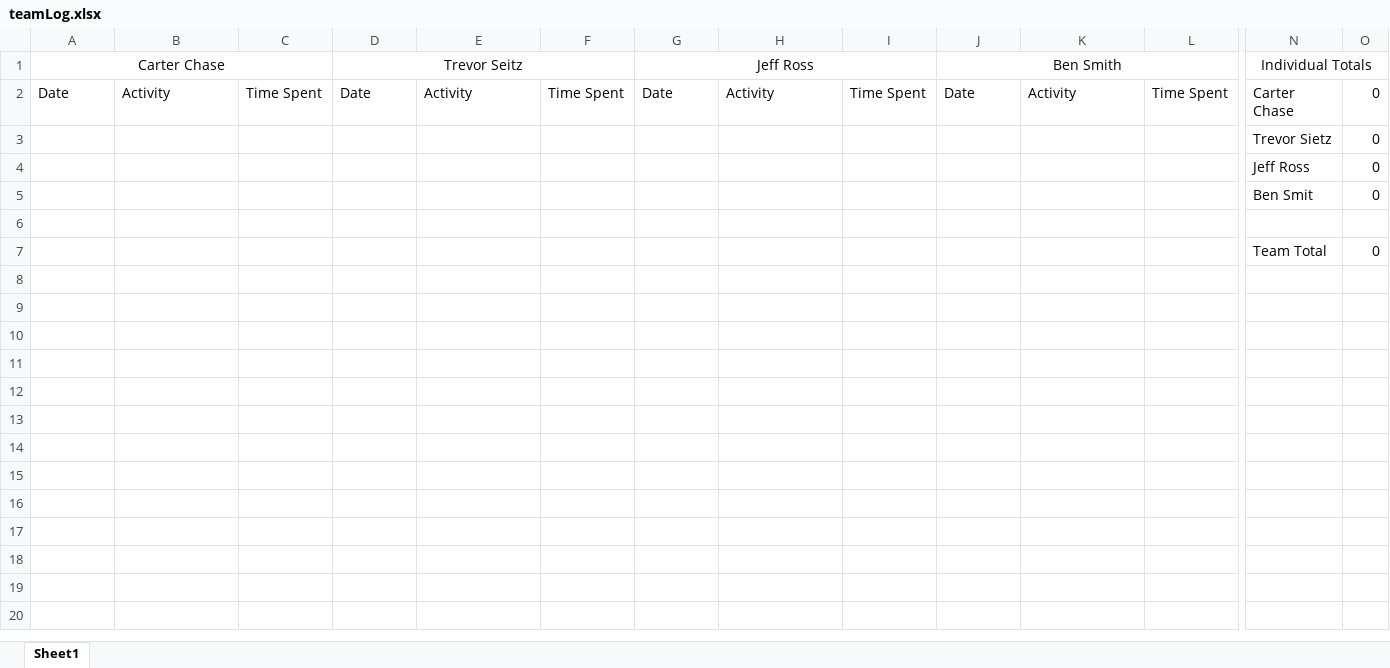
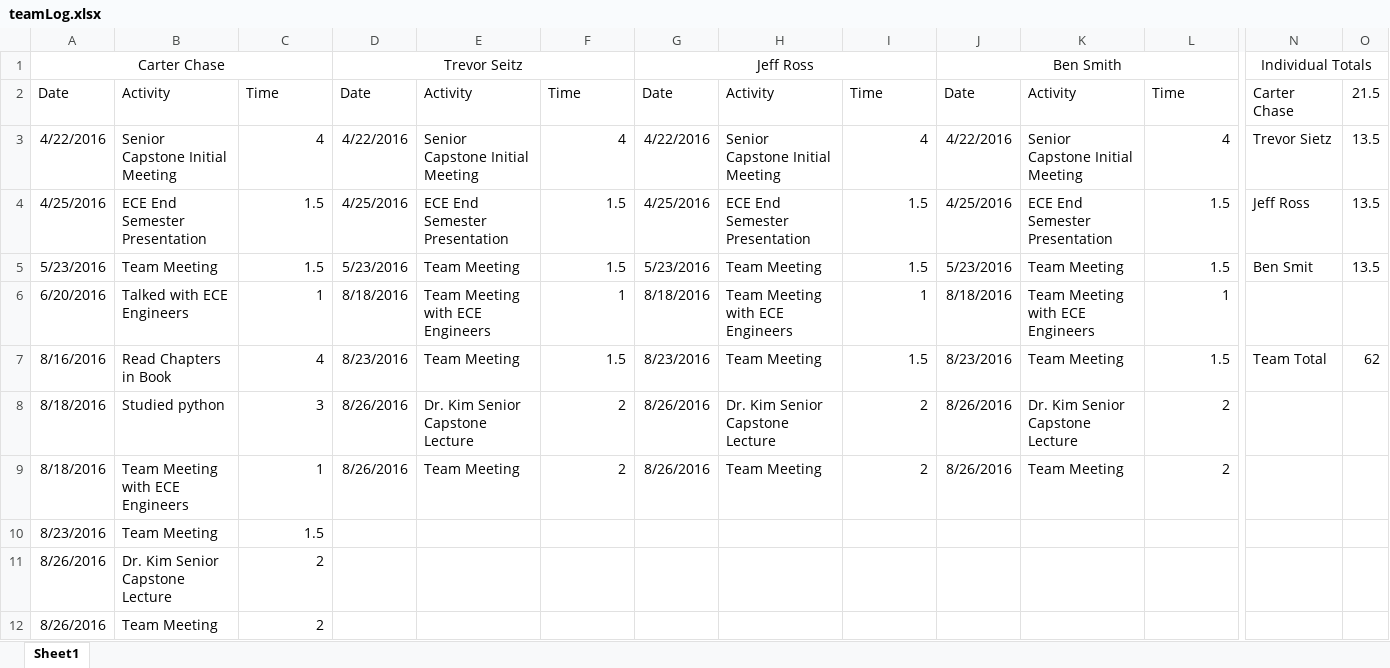
Before and after one commit to carchase/amoebots, an Excel workbook: docs/teamLog.xlsx, sheet Sheet1, drawn as a sheet; only a part is shown, gaps mark what is left out; values as stored, in another font and other column widths than the file's, no borders; removed rows and columns are numbered as before the commit, all else as after; rows hold the shown columns only; the diff names each change by its address in the sheet, - before the commit and + after, or states it on an @@ line.

Commit message:
Updated readme and team log

```diff
--- a/docs/teamLog.xlsx (sheet Sheet1)
+++ b/docs/teamLog.xlsx (sheet Sheet1)
-C2: Time Spent
+C2: Time
-F2: Time Spent
+F2: Time
-I2: Time Spent
+I2: Time
-L2: Time Spent
+L2: Time
-O2: 0
+O2: 21.5
-row 3:  |  |  |  |  |  |  |  |  |  |  |  | Trevor Sietz | 0
-row 4:  |  |  |  |  |  |  |  |  |  |  |  | Jeff Ross | 0
-row 5:  |  |  |  |  |  |  |  |  |  |  |  | Ben Smit | 0
-row 3: (empty)
+row 3: 4/22/2016 | Senior Capstone Initial Meeting | 4 | 4/22/2016 | Senior Capstone Initial Meeting | 4 | 4/22/2016 | Senior Capstone Initial Meeting | 4 | 4/22/2016 | Senior Capstone Initial Meeting | 4 | Trevor Sietz | 13.5
-row 7:  |  |  |  |  |  |  |  |  |  |  |  | Team Total | 0
+row 4: 4/25/2016 | ECE End Semester Presentation | 1.5 | 4/25/2016 | ECE End Semester Presentation | 1.5 | 4/25/2016 | ECE End Semester Presentation | 1.5 | 4/25/2016 | ECE End Semester Presentation | 1.5 | Jeff Ross | 13.5
+row 5: 5/23/2016 | Team Meeting | 1.5 | 5/23/2016 | Team Meeting | 1.5 | 5/23/2016 | Team Meeting | 1.5 | 5/23/2016 | Team Meeting | 1.5 | Ben Smit | 13.5
+row 6: 6/20/2016 | Talked with ECE Engineers | 1 | 8/18/2016 | Team Meeting with ECE Engineers | 1 | 8/18/2016 | Team Meeting with ECE Engineers | 1 | 8/18/2016 | Team Meeting with ECE Engineers | 1
+row 7: 8/16/2016 | Read Chapters in Book | 4 | 8/23/2016 | Team Meeting | 1.5 | 8/23/2016 | Team Meeting | 1.5 | 8/23/2016 | Team Meeting | 1.5 | Team Total | 62
+row 8: 8/18/2016 | Studied python | 3 | 8/26/2016 | Dr. Kim Senior Capstone Lecture | 2 | 8/26/2016 | Dr. Kim Senior Capstone Lecture | 2 | 8/26/2016 | Dr. Kim Senior Capstone Lecture | 2
+row 9: 8/18/2016 | Team Meeting with ECE Engineers | 1 | 8/26/2016 | Team Meeting | 2 | 8/26/2016 | Team Meeting | 2 | 8/26/2016 | Team Meeting | 2
+row 10: 8/23/2016 | Team Meeting | 1.5
+row 11: 8/26/2016 | Dr. Kim Senior Capstone Lecture | 2
+row 12: 8/26/2016 | Team Meeting | 2
```
Also changed, not shown: 1 other file.
